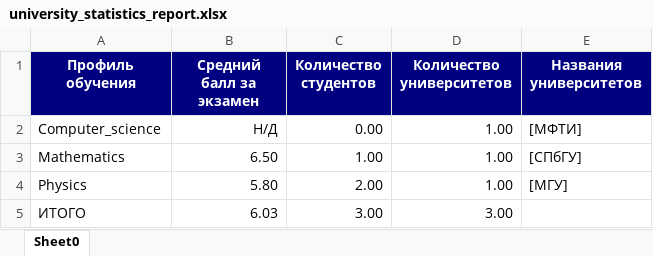
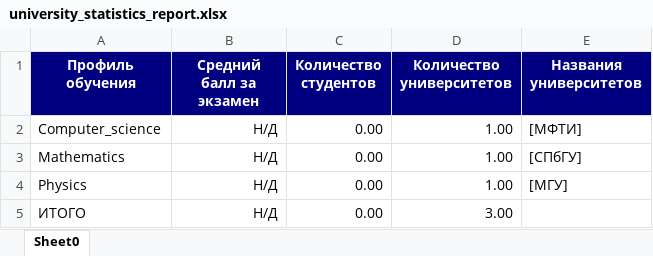
Before and after one commit to BadamshinaRina/university-stats-processor, an Excel workbook: university_statistics_report.xlsx, sheet Sheet0, drawn as a sheet; values as stored, in another font and other column widths than the file's, no borders; the diff names each change by its address in the sheet, - before the commit and + after, or states it on an @@ line.

```diff
--- a/university_statistics_report.xlsx (sheet Sheet0)
+++ b/university_statistics_report.xlsx (sheet Sheet0)
-B3 (Средний балл за экзамен): 6.50
+B3 (Средний балл за экзамен): Н/Д
-C3 (Количество студентов): 1.00
+C3 (Количество студентов): 0.00
-B4 (Средний балл за экзамен): 5.80
+B4 (Средний балл за экзамен): Н/Д
-C4 (Количество студентов): 2.00
+C4 (Количество студентов): 0.00
-B5 (Средний балл за экзамен): 6.03
+B5 (Средний балл за экзамен): H/Д
-C5 (Количество студентов): 3.00
+C5 (Количество студентов): 0.00
```
Also changed, not shown: 9 other files.
